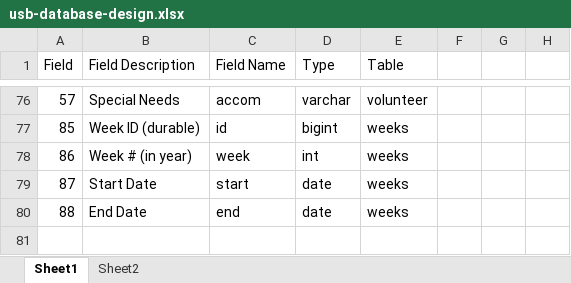
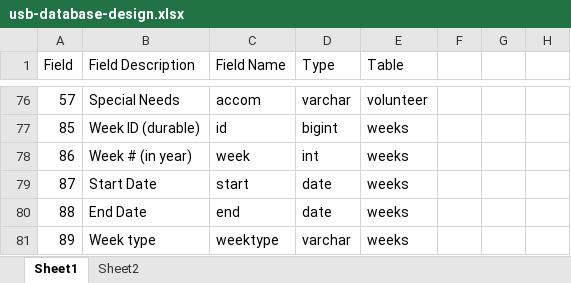
Before and after one commit to over2sd/mauve, an Excel workbook: usb-database-design.xlsx, sheet Sheet1, drawn as a sheet; only a part is shown, gaps mark what is left out; values as stored, in another font and other column widths than the file's, no borders; the diff names each change by its address in the sheet, - before the commit and + after, or states it on an @@ line.

Commit message:
Added week type field to database.

```diff
--- a/usb-database-design.xlsx (sheet Sheet1)
+++ b/usb-database-design.xlsx (sheet Sheet1)
+row 81: 89 | Week type | weektype | varchar | weeks
```
Also changed, not shown: sheet Sheet2, 5 other files.
